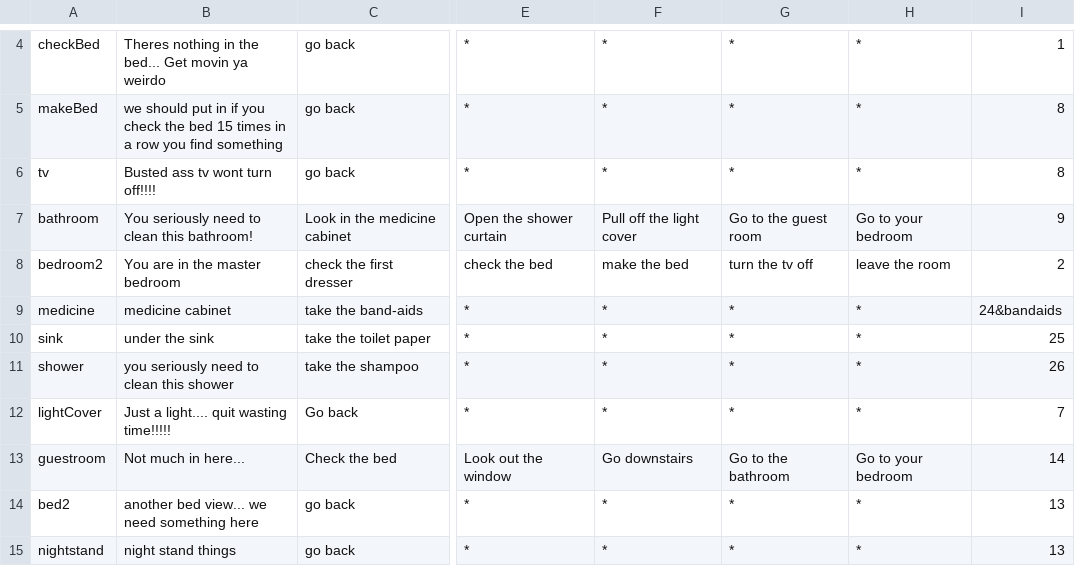
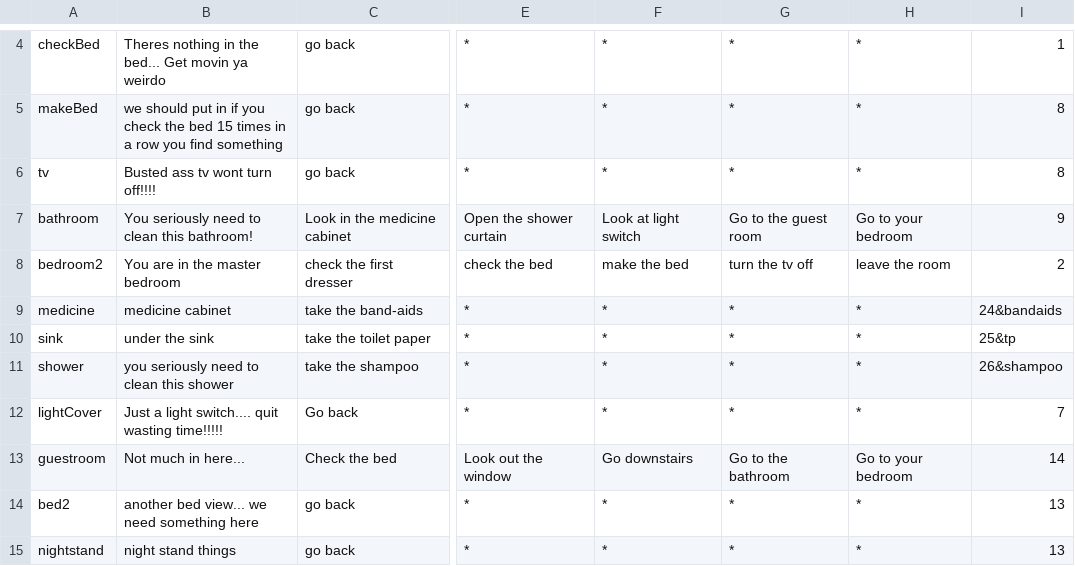
Before and after one commit to asfopoo/profile-site, a CSV file: src/gamePersist/res/area.csv, drawn as a sheet; only a part is shown, gaps mark what is left out; the diff names each change by its address in the sheet, - before the commit and + after, or states it on an @@ line.

```diff
--- a/src/gamePersist/res/area.csv
+++ b/src/gamePersist/res/area.csv
-F7: Pull off the light cover
+F7: Look at light switch
-I10: 25
+I10: 25&tp
-I11: 26
+I11: 26&shampoo
-B12: Just a light.... quit wasting time!!!!!
+B12: Just a light switch.... quit wasting time!!!!!
```
Also changed, not shown: 1 other file.
